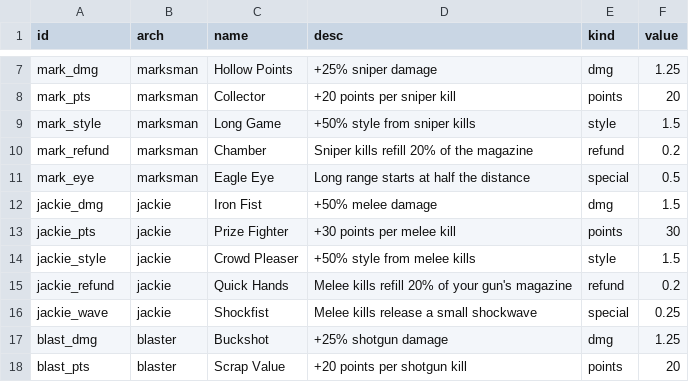
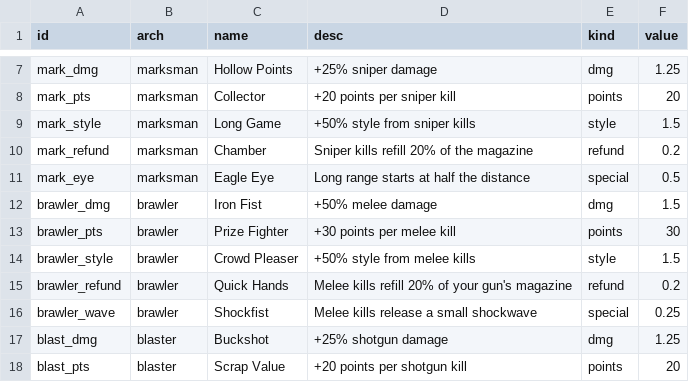
Before and after one commit to drwienerful/bo1-style-zombies, a CSV file: data/balance/augments.csv, drawn as a sheet; only a part is shown, gaps mark what is left out.

```diff
--- a/data/balance/augments.csv
+++ b/data/balance/augments.csv
@@ -11,7 +11,7 @@ mark_refund,marksman,Chamber,Sniper kills refill 20% of the magazine,refund,0.2
 mark_eye,marksman,Eagle Eye,Long range starts at half the distance,special,0.5
-jackie_dmg,jackie,Iron Fist,+50% melee damage,dmg,1.5
-jackie_pts,jackie,Prize Fighter,+30 points per melee kill,points,30
-jackie_style,jackie,Crowd Pleaser,+50% style from melee kills,style,1.5
-jackie_refund,jackie,Quick Hands,Melee kills refill 20% of your gun's magazine,refund,0.2
-jackie_wave,jackie,Shockfist,Melee kills release a small shockwave,special,0.25
+brawler_dmg,brawler,Iron Fist,+50% melee damage,dmg,1.5
+brawler_pts,brawler,Prize Fighter,+30 points per melee kill,points,30
+brawler_style,brawler,Crowd Pleaser,+50% style from melee kills,style,1.5
+brawler_refund,brawler,Quick Hands,Melee kills refill 20% of your gun's magazine,refund,0.2
+brawler_wave,brawler,Shockfist,Melee kills release a small shockwave,special,0.25
 blast_dmg,blaster,Buckshot,+25% shotgun damage,dmg,1.25
```
Also changed, not shown: data/balance/archetype_rules.csv, data/balance/archetypes.csv, 5 other files.
